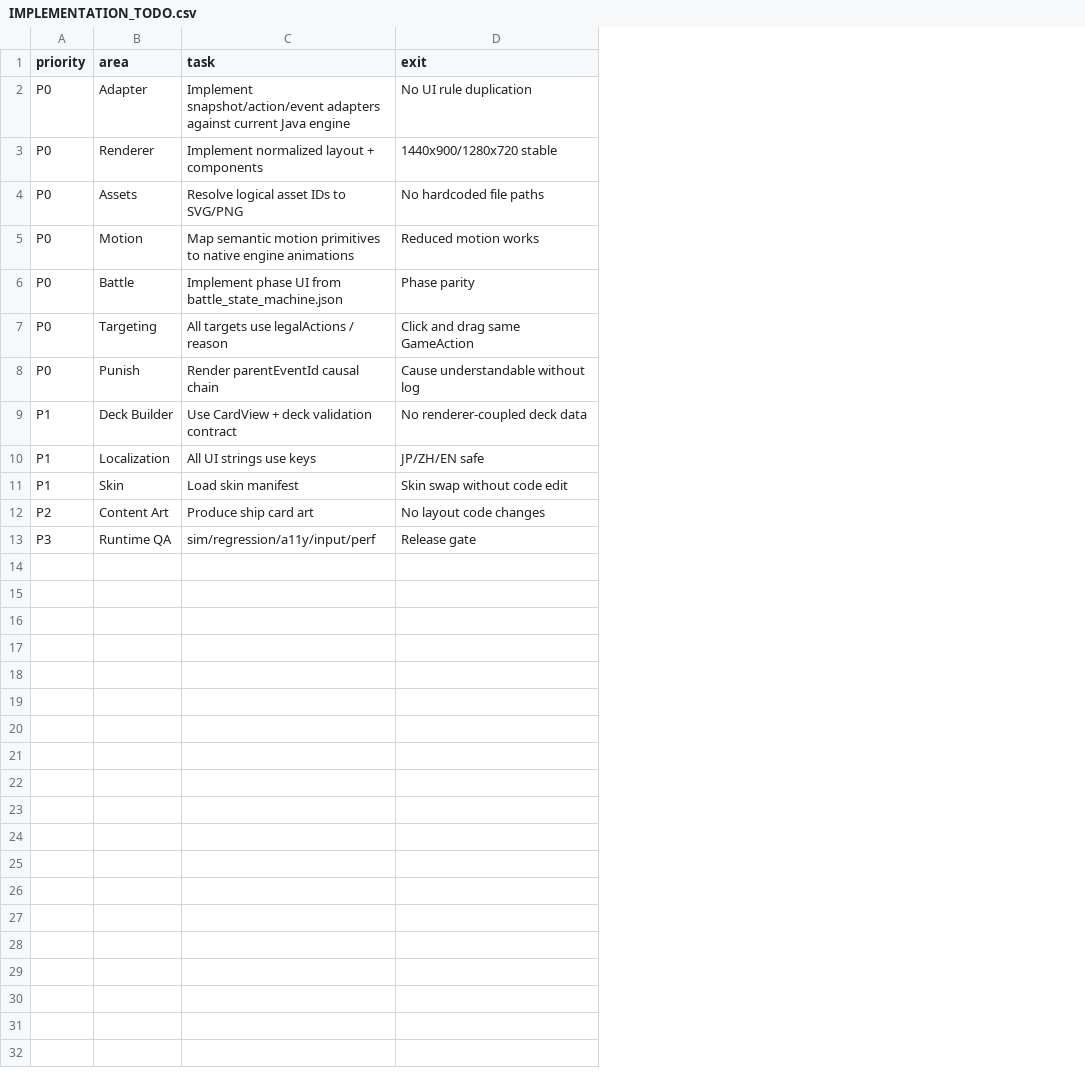
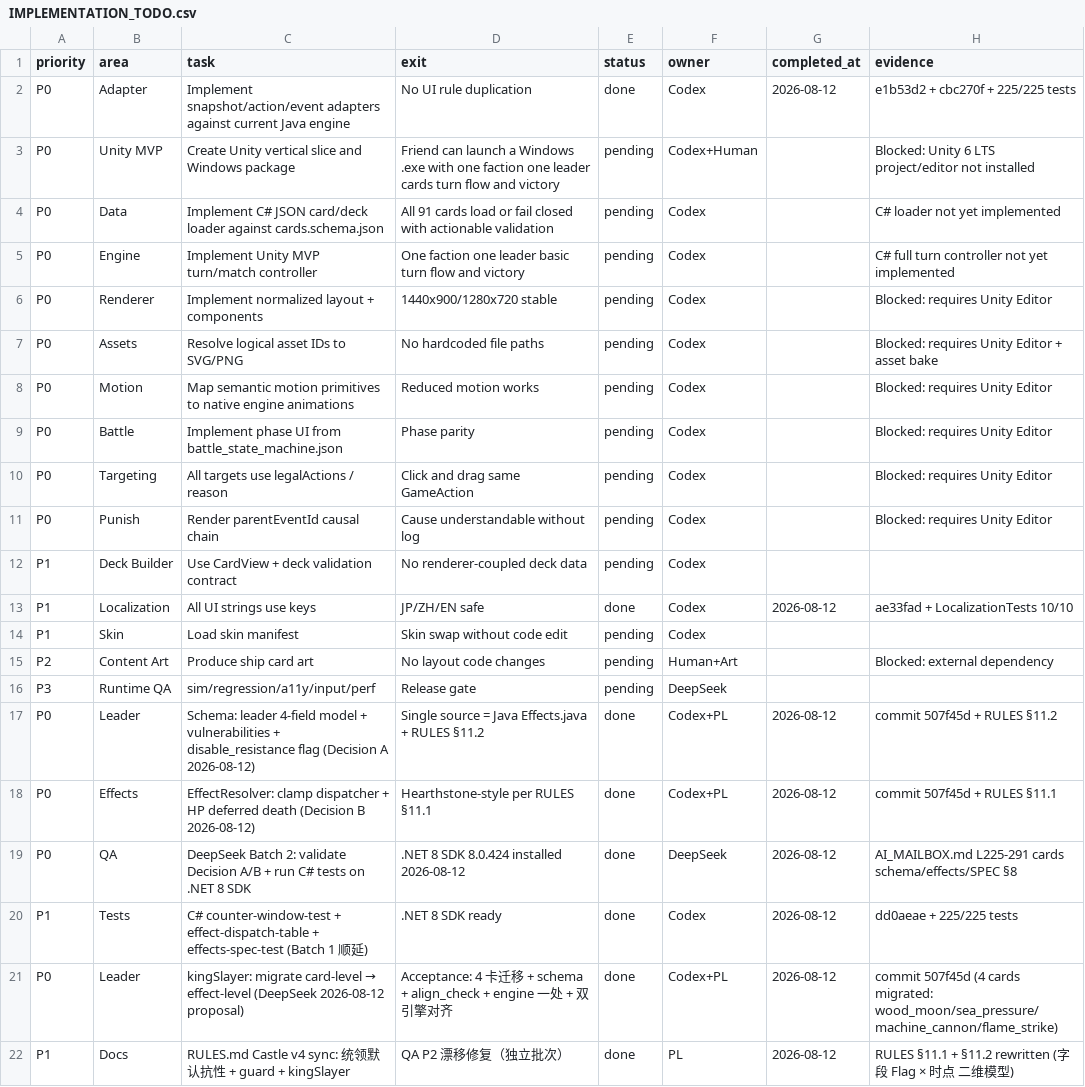
Before and after one commit to RizenHNT/dominion-wars, a CSV file: design/runtime-kit-v1.30/manifests/IMPLEMENTATION_TODO.csv, drawn as a sheet; addresses are those after the commit; the diff names each change by its address in the sheet, - before the commit and + after, or states it on an @@ line.

```diff
--- a/design/runtime-kit-v1.30/manifests/IMPLEMENTATION_TODO.csv
+++ b/design/runtime-kit-v1.30/manifests/IMPLEMENTATION_TODO.csv
+column E (status), row 2: done; rows 6-16: pending | pending | pending | pending | pending | pending | pending | done | pending | pending | pending
+column F (owner), row 2: Codex; rows 6-16: Codex | Codex | Codex | Codex | Codex | Codex | Codex | Codex | Codex | Human+Art | DeepSeek
+column G (completed_at), row 2: 2026-08-12; row 13: 2026-08-12
+column H (evidence), row 2: e1b53d2 + cbc270f + 225/225 tests; rows 6-15: Blocked: requires Unity Editor | Blocked: requires Unity Editor + asset bake | Blocked: requires Unity Editor | Blocked: requires Unity Editor | Blocked: requires Unity Editor | Blocked: requires Unity Editor |  | ae33fad + LocalizationTests 10/10 |  | Blocked: external dependency
+row 3: P0 | Unity MVP | Create Unity vertical slice and Windows package | Friend can launch a Windows .exe with one faction one leader cards turn flow and victory | pending | Codex+Human |  | Blocked: Unity 6 LTS project/editor not installed
+row 4: P0 | Data | Implement C# JSON card/deck loader against cards.schema.json | All 91 cards load or fail closed with actionable validation | pending | Codex |  | C# loader not yet implemented
+row 5: P0 | Engine | Implement Unity MVP turn/match controller | One faction one leader basic turn flow and victory | pending | Codex |  | C# full turn controller not yet implemented
+row 17: P0 | Leader | Schema: leader 4-field model + vulnerabilities + disable_resistance flag (Decision A 2026-08-12) | Single source = Java Effects.java + RULES §11.2 | done | Codex+PL | 2026-08-12 | commit 507f45d + RULES §11.2
+row 18: P0 | Effects | EffectResolver: clamp dispatcher + HP deferred death (Decision B 2026-08-12) | Hearthstone-style per RULES §11.1 | done | Codex+PL | 2026-08-12 | commit 507f45d + RULES §11.1
+row 19: P0 | QA | DeepSeek Batch 2: validate Decision A/B + run C# tests on .NET 8 SDK | .NET 8 SDK 8.0.424 installed 2026-08-12 | done | DeepSeek | 2026-08-12 | AI_MAILBOX.md L225-291 cards schema/effects/SPEC §8
+row 20: P1 | Tests | C# counter-window-test + effect-dispatch-table + effects-spec-test (Batch 1 顺延) | .NET 8 SDK ready | done | Codex | 2026-08-12 | dd0aeae + 225/225 tests
+row 21: P0 | Leader | kingSlayer: migrate card-level → effect-level (DeepSeek 2026-08-12 proposal) | Acceptance: 4 卡迁移 + schema + align_check + engine 一处 + 双引擎对齐 | done | Codex+PL | 2026-08-12 | commit 507f45d (4 cards migrated: wood_moon/sea_pressure/machine_cannon/flame_strike)
+row 22: P1 | Docs | RULES.md Castle v4 sync: 统领默认抗性 + guard + kingSlayer | QA P2 漂移修复（独立批次） | done | PL | 2026-08-12 | RULES §11.1 + §11.2 rewritten (字段 Flag × 时点 二维模型)
```
Also changed, not shown: 10 other files.
